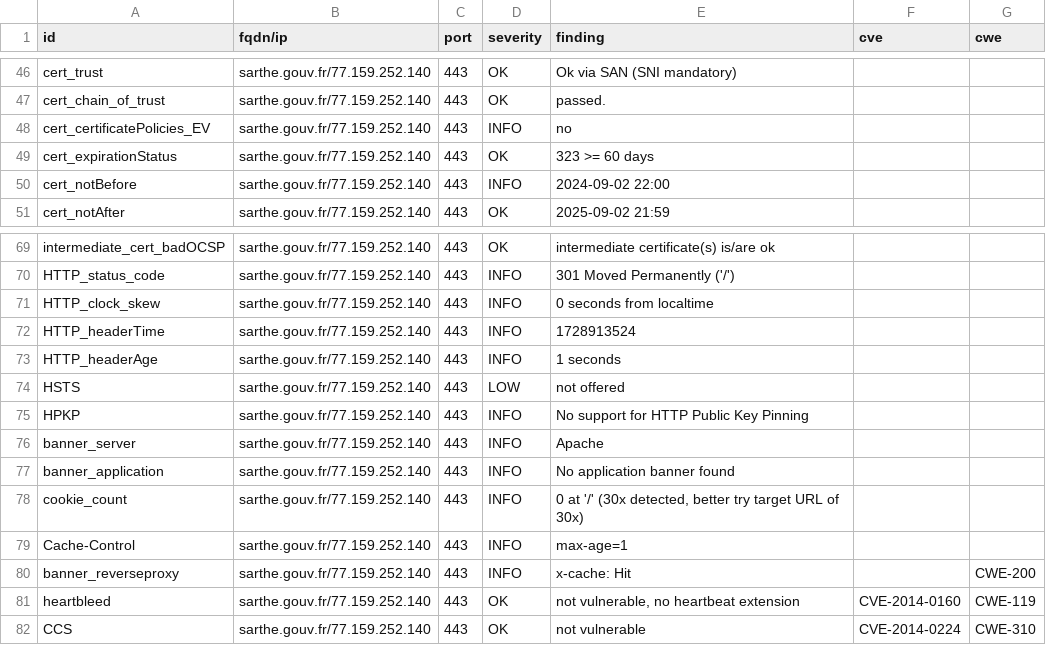
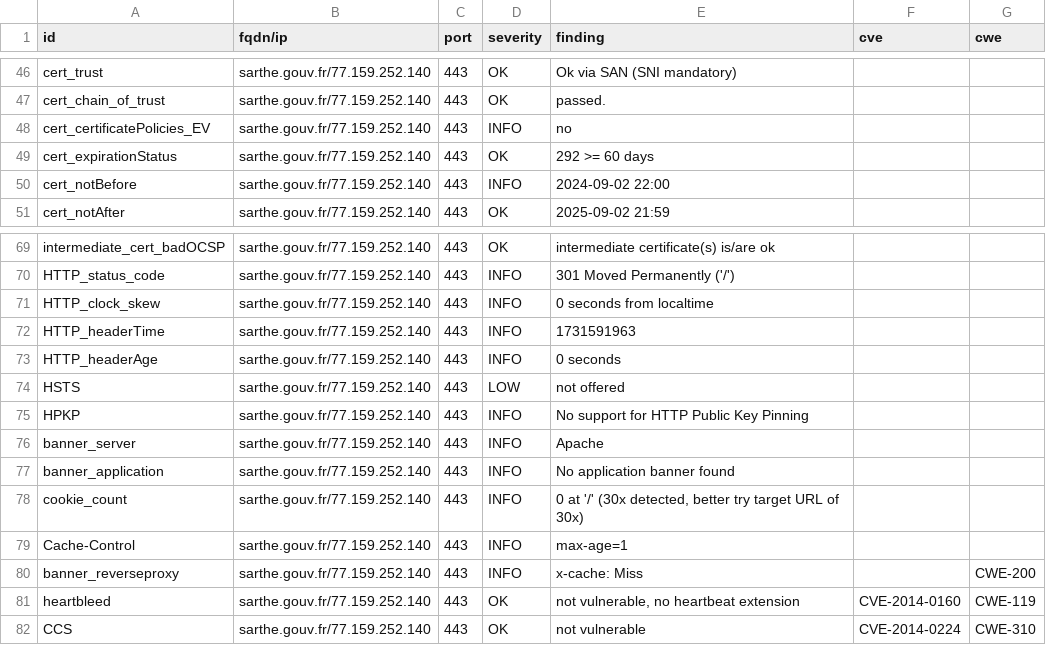
Before and after one commit to GKO-org/dashlordPrd9, a CSV file: results/aHR0cHM6Ly9zYXJ0aGUuZ291di5mcg==/testssl.csv, drawn as a sheet; only a part is shown, gaps mark what is left out.

```diff
--- a/results/aHR0cHM6Ly9zYXJ0aGUuZ291di5mcg==/testssl.csv
+++ b/results/aHR0cHM6Ly9zYXJ0aGUuZ291di5mcg==/testssl.csv
@@ -48,3 +48,3 @@
 "cert_certificatePolicies_EV","sarthe.gouv.fr/77.159.252.140","443","INFO","no","",""
-"cert_expirationStatus","sarthe.gouv.fr/77.159.252.140","443","OK","323 >= 60 days","",""
+"cert_expirationStatus","sarthe.gouv.fr/77.159.252.140","443","OK","292 >= 60 days","",""
 "cert_notBefore","sarthe.gouv.fr/77.159.252.140","443","INFO","2024-09-02 22:00","",""
@@ -71,4 +71,4 @@
 "HTTP_clock_skew","sarthe.gouv.fr/77.159.252.140","443","INFO","0 seconds from localtime","",""
-"HTTP_headerTime","sarthe.gouv.fr/77.159.252.140","443","INFO","1728913524","",""
-"HTTP_headerAge","sarthe.gouv.fr/77.159.252.140","443","INFO","1 seconds","",""
+"HTTP_headerTime","sarthe.gouv.fr/77.159.252.140","443","INFO","1731591963","",""
+"HTTP_headerAge","sarthe.gouv.fr/77.159.252.140","443","INFO","0 seconds","",""
 "HSTS","sarthe.gouv.fr/77.159.252.140","443","LOW","not offered","",""
@@ -79,3 +79,3 @@
 "Cache-Control","sarthe.gouv.fr/77.159.252.140","443","INFO","max-age=1","",""
-"banner_reverseproxy","sarthe.gouv.fr/77.159.252.140","443","INFO","x-cache: Hit","","CWE-200"
+"banner_reverseproxy","sarthe.gouv.fr/77.159.252.140","443","INFO","x-cache: Miss","","CWE-200"
 "heartbleed","sarthe.gouv.fr/77.159.252.140","443","OK","not vulnerable, no heartbeat extension","CVE-2014-0160","CWE-119"
```
Also changed, not shown: 9 other files.
